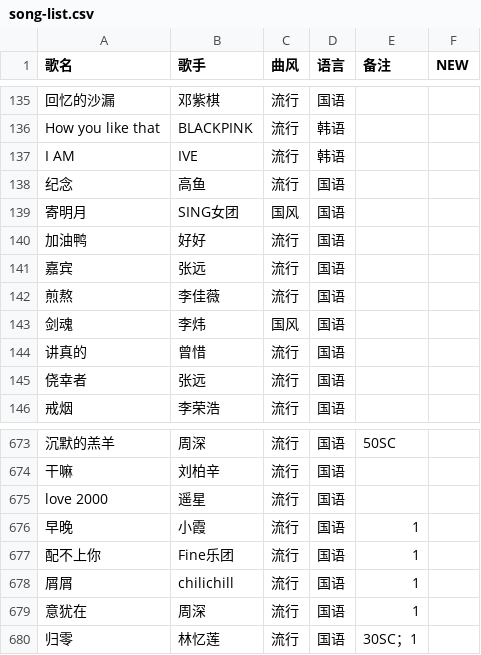
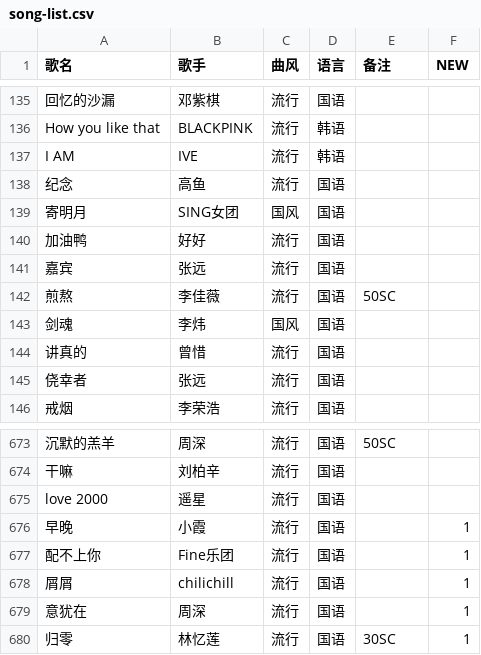
Before and after one commit to Tdndoki/Tdndoki.github.io, a CSV file: song-list.csv, drawn as a sheet; only a part is shown, gaps mark what is left out; the diff names each change by its address in the sheet, - before the commit and + after, or states it on an @@ line.

Commit message:
update song-list

```diff
--- a/song-list.csv
+++ b/song-list.csv
-E142 (备注): (empty)
+E142 (备注): 50SC
-E676:E679 (备注): 1
+E676:E679 (备注): (empty)
-F676:F680 (NEW): (empty)
+F676:F680 (NEW): 1
-E680 (备注): 30SC；1
+E680 (备注): 30SC
```
Also changed, not shown: 2 other files.
